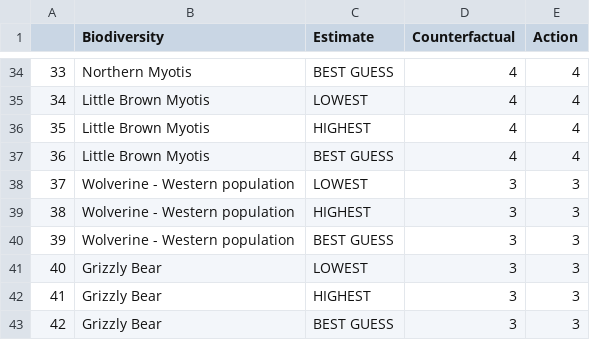
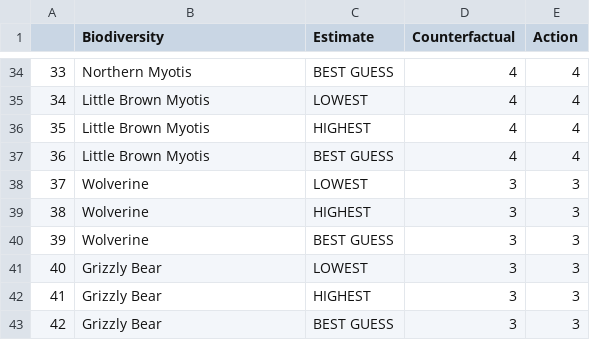
Before and after one commit to aecamaclang/CEx_benefit-elicitation, a CSV file: projects/TUC_MackenzieCr/analysis/initial/SAR_estimatecounts.csv, drawn as a sheet; only a part is shown, gaps mark what is left out.

```diff
--- a/projects/TUC_MackenzieCr/analysis/initial/SAR_estimatecounts.csv
+++ b/projects/TUC_MackenzieCr/analysis/initial/SAR_estimatecounts.csv
@@ -37,5 +37,5 @@
 "36","Little Brown Myotis","BEST GUESS",4,4
-"37","Wolverine - Western population","LOWEST",3,3
-"38","Wolverine - Western population","HIGHEST",3,3
-"39","Wolverine - Western population","BEST GUESS",3,3
+"37","Wolverine","LOWEST",3,3
+"38","Wolverine","HIGHEST",3,3
+"39","Wolverine","BEST GUESS",3,3
 "40","Grizzly Bear","LOWEST",3,3
```
Also changed, not shown: projects/TUC_MackenzieCr/analysis/initial/SAR_results.csv, projects/TUC_MackenzieCr/data/initial/derived/SAR_Estimates.csv, 1 other file.
